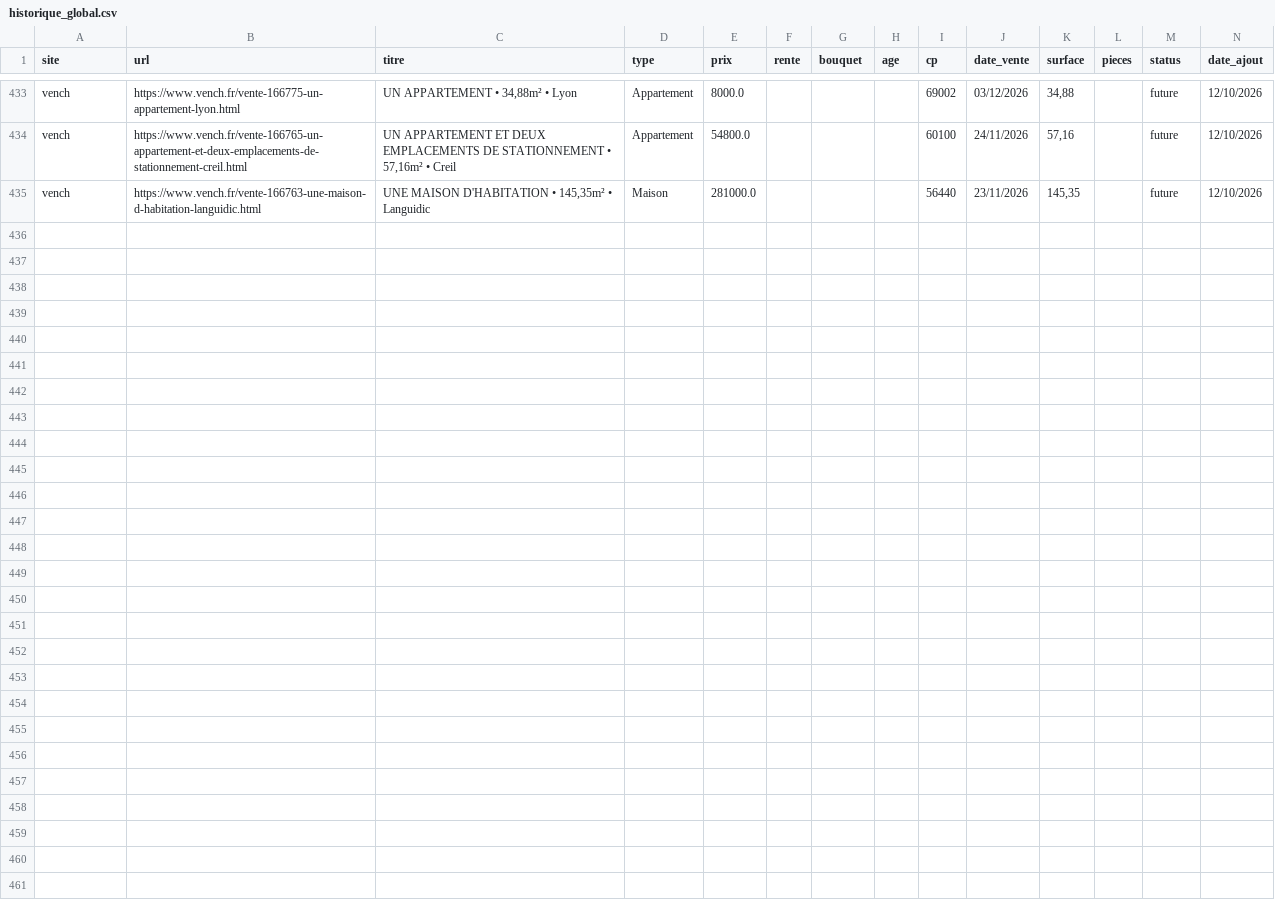
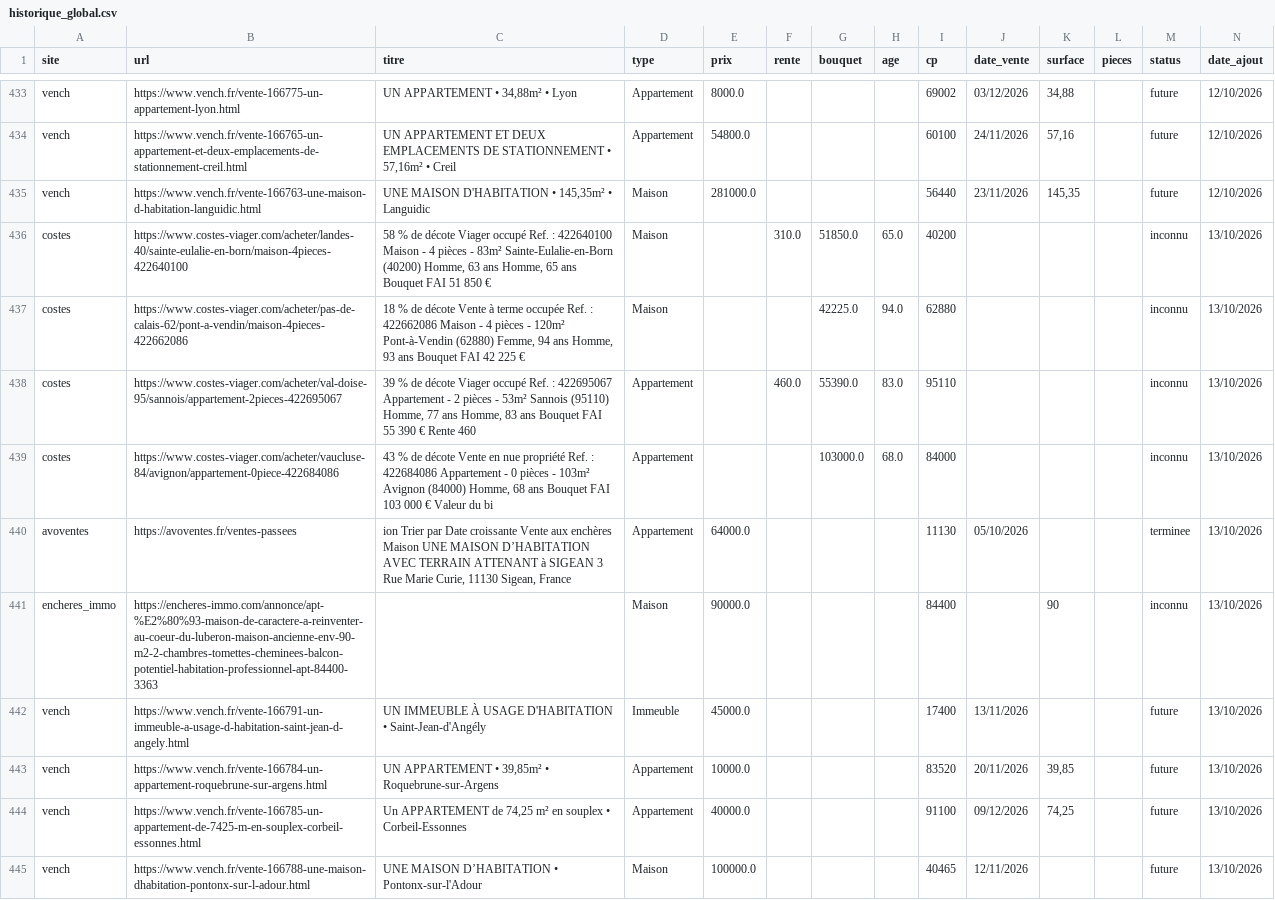
Before and after one commit to mathiasrou/viager-scraper, a CSV file: historique_global.csv, drawn as a sheet; only a part is shown, gaps mark what is left out; the diff covers the shown part only; the diff names each change by its address in the sheet, - before the commit and + after, or states it on an @@ line.

Commit message:
update carte + historique

```diff
--- a/historique_global.csv
+++ b/historique_global.csv
+row 436: costes | https://www.costes-viager.com/acheter/landes-40/sainte-eulalie-en-born/maison-4pieces-422640100 | 58 % de décote Viager occupé Ref. : 422640100 Maison - 4 pièces - 83m² Sainte-Eulalie-en-Born (40200) Homme, 63 ans Homme, 65 ans Bouquet FAI 51 850 € | Maison |  | 310.0 | 51850.0 | 65.0 | 40200 |  |  |  | inconnu | 13/10/2026
+row 437: costes | https://www.costes-viager.com/acheter/pas-de-calais-62/pont-a-vendin/maison-4pieces-422662086 | 18 % de décote Vente à terme occupée Ref. : 422662086 Maison - 4 pièces - 120m² Pont-à-Vendin (62880) Femme, 94 ans Homme, 93 ans Bouquet FAI 42 225 € | Maison |  |  | 42225.0 | 94.0 | 62880 |  |  |  | inconnu | 13/10/2026
+row 438: costes | https://www.costes-viager.com/acheter/val-doise-95/sannois/appartement-2pieces-422695067 | 39 % de décote Viager occupé Ref. : 422695067 Appartement - 2 pièces - 53m² Sannois (95110) Homme, 77 ans Homme, 83 ans Bouquet FAI 55 390 € Rente 460 | Appartement |  | 460.0 | 55390.0 | 83.0 | 95110 |  |  |  | inconnu | 13/10/2026
+row 439: costes | https://www.costes-viager.com/acheter/vaucluse-84/avignon/appartement-0piece-422684086 | 43 % de décote Vente en nue propriété Ref. : 422684086 Appartement - 0 pièces - 103m² Avignon (84000) Homme, 68 ans Bouquet FAI 103 000 € Valeur du bi | Appartement |  |  | 103000.0 | 68.0 | 84000 |  |  |  | inconnu | 13/10/2026
+row 440: avoventes | https://avoventes.fr/ventes-passees | ion Trier par Date croissante Vente aux enchères Maison UNE MAISON D’HABITATION AVEC TERRAIN ATTENANT à SIGEAN 3 Rue Marie Curie, 11130 Sigean, France | Appartement | 64000.0 |  |  |  | 11130 | 05/10/2026 |  |  | terminee | 13/10/2026
+row 441: encheres_immo | https://encheres-immo.com/annonce/apt-%E2%80%93-maison-de-caractere-a-reinventer-au-coeur-du-luberon-maison-ancienne-env-90-m2-2-chambres-tomettes-cheminees-balcon-potentiel-habitation-professionnel-apt-84400-3363 |  | Maison | 90000.0 |  |  |  | 84400 |  | 90 |  | inconnu | 13/10/2026
+row 442: vench | https://www.vench.fr/vente-166791-un-immeuble-a-usage-d-habitation-saint-jean-d-angely.html | UN IMMEUBLE À USAGE D'HABITATION • Saint-Jean-d'Angély | Immeuble | 45000.0 |  |  |  | 17400 | 13/11/2026 |  |  | future | 13/10/2026
+row 443: vench | https://www.vench.fr/vente-166784-un-appartement-roquebrune-sur-argens.html | UN APPARTEMENT • 39,85m² • Roquebrune-sur-Argens | Appartement | 10000.0 |  |  |  | 83520 | 20/11/2026 | 39,85 |  | future | 13/10/2026
+row 444: vench | https://www.vench.fr/vente-166785-un-appartement-de-7425-m-en-souplex-corbeil-essonnes.html | Un APPARTEMENT de 74,25 m² en souplex • Corbeil-Essonnes | Appartement | 40000.0 |  |  |  | 91100 | 09/12/2026 | 74,25 |  | future | 13/10/2026
+row 445: vench | https://www.vench.fr/vente-166788-une-maison-dhabitation-pontonx-sur-l-adour.html | UNE MAISON D’HABITATION • Pontonx-sur-l'Adour | Maison | 100000.0 |  |  |  | 40465 | 12/11/2026 |  |  | future | 13/10/2026
```
Also changed, not shown: 10 added rows elsewhere in this file, 1 other file.
